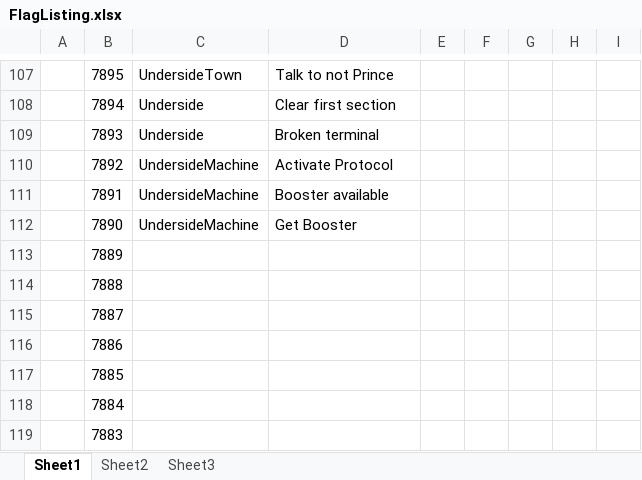
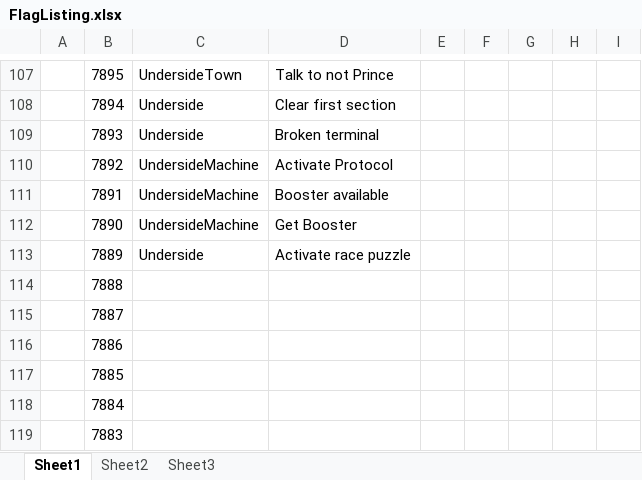
Before and after one commit to diachromatic/ama, an Excel workbook: Non-public/FlagListing.xlsx, sheet Sheet1, drawn as a sheet; only a part is shown, gaps mark what is left out; values as stored, in another font and other column widths than the file's, no borders; the diff names each change by its address in the sheet, - before the commit and + after, or states it on an @@ line.

Commit message:
Underside beta

```diff
--- a/Non-public/FlagListing.xlsx (sheet Sheet1)
+++ b/Non-public/FlagListing.xlsx (sheet Sheet1)
-C113: (empty)
+C113: Underside
-D113: (empty)
+D113: Activate race puzzle
```
Also changed, not shown: 24 other files.
